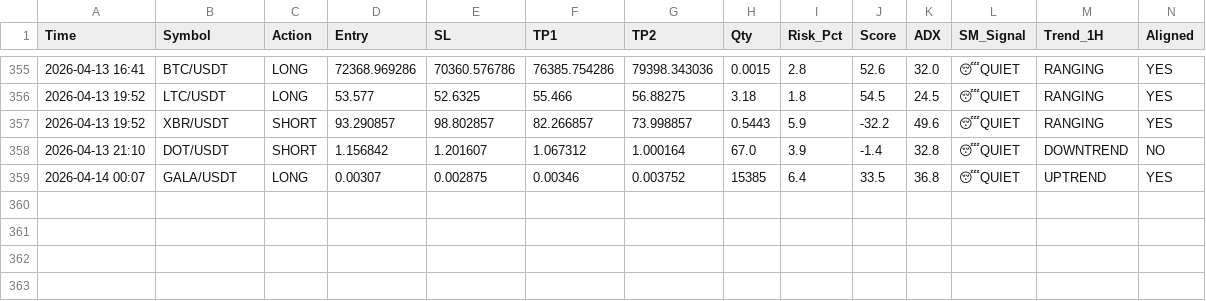
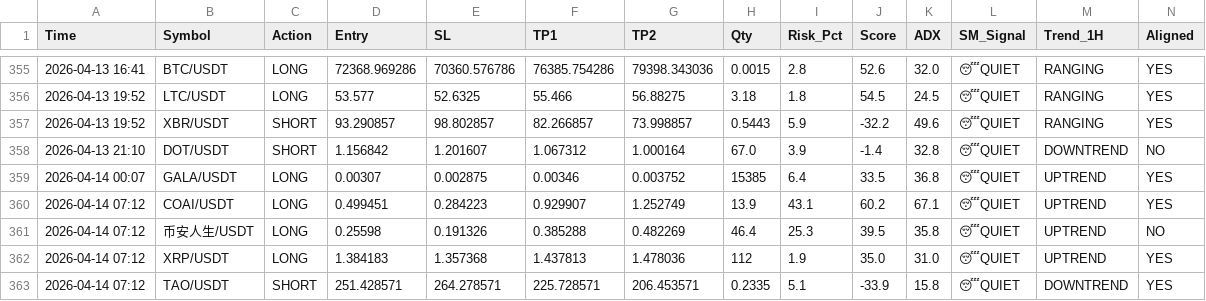
Before and after one commit to alifhawari-dotcom/crypto-ai-agent, a CSV file: trade_history.csv, drawn as a sheet; only a part is shown, gaps mark what is left out; rows hold the shown columns only; the diff names each change by its address in the sheet, - before the commit and + after, or states it on an @@ line.

Commit message:
Update trade history [skip ci]

```diff
--- a/trade_history.csv
+++ b/trade_history.csv
+row 360: 2026-04-14 07:12 | COAI/USDT | LONG | 0.499451 | 0.284223 | 0.929907 | 1.252749 | 13.9 | 43.1 | 60.2 | 67.1 | 😴QUIET | UPTREND | YES
+row 361: 2026-04-14 07:12 | 币安人生/USDT | LONG | 0.25598 | 0.191326 | 0.385288 | 0.482269 | 46.4 | 25.3 | 39.5 | 35.8 | 😴QUIET | UPTREND | NO
+row 362: 2026-04-14 07:12 | XRP/USDT | LONG | 1.384183 | 1.357368 | 1.437813 | 1.478036 | 112 | 1.9 | 35.0 | 31.0 | 😴QUIET | UPTREND | YES
+row 363: 2026-04-14 07:12 | TAO/USDT | SHORT | 251.428571 | 264.278571 | 225.728571 | 206.453571 | 0.2335 | 5.1 | -33.9 | 15.8 | 😴QUIET | DOWNTREND | YES
```
